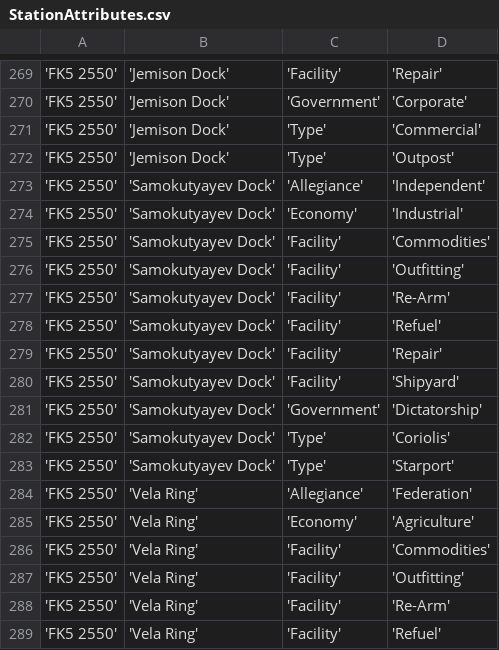
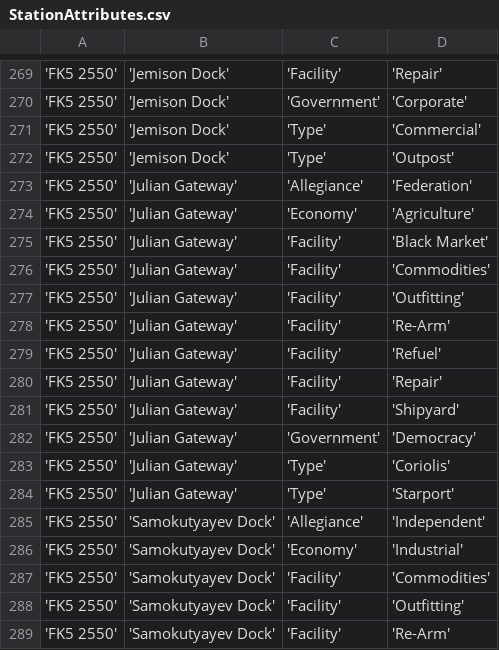
Before and after one commit to EliteDangerous/tradedangerous, a CSV file: data/StationAttributes.csv, drawn as a sheet; only a part is shown, gaps mark what is left out; the shorter side is filled out with more unchanged rows; the diff names each change by its address in the sheet, - before the commit and + after, or states it on an @@ line.

Commit message:
New Station: FK5 2550/Julian Gateway with Shipyard

```diff
--- a/data/StationAttributes.csv
+++ b/data/StationAttributes.csv
+row 273: 'FK5 2550' | 'Julian Gateway' | 'Allegiance' | 'Federation'
+row 274: 'FK5 2550' | 'Julian Gateway' | 'Economy' | 'Agriculture'
+row 275: 'FK5 2550' | 'Julian Gateway' | 'Facility' | 'Black Market'
+row 276: 'FK5 2550' | 'Julian Gateway' | 'Facility' | 'Commodities'
+row 277: 'FK5 2550' | 'Julian Gateway' | 'Facility' | 'Outfitting'
+row 278: 'FK5 2550' | 'Julian Gateway' | 'Facility' | 'Re-Arm'
+row 279: 'FK5 2550' | 'Julian Gateway' | 'Facility' | 'Refuel'
+row 280: 'FK5 2550' | 'Julian Gateway' | 'Facility' | 'Repair'
+row 281: 'FK5 2550' | 'Julian Gateway' | 'Facility' | 'Shipyard'
+row 282: 'FK5 2550' | 'Julian Gateway' | 'Government' | 'Democracy'
+row 283: 'FK5 2550' | 'Julian Gateway' | 'Type' | 'Coriolis'
+row 284: 'FK5 2550' | 'Julian Gateway' | 'Type' | 'Starport'
```
Also changed, not shown: data/ShipVendor.csv, data/Station.csv.
